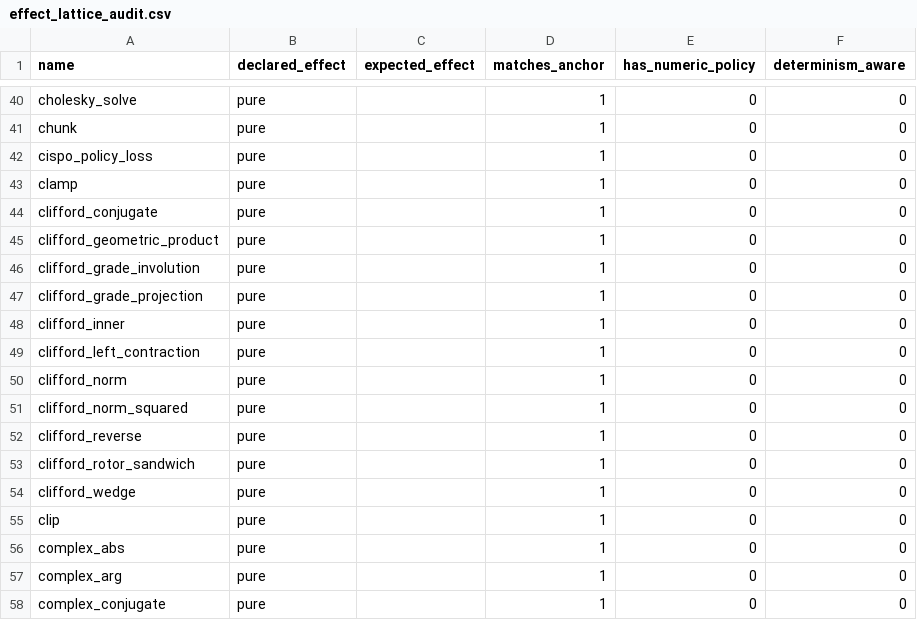
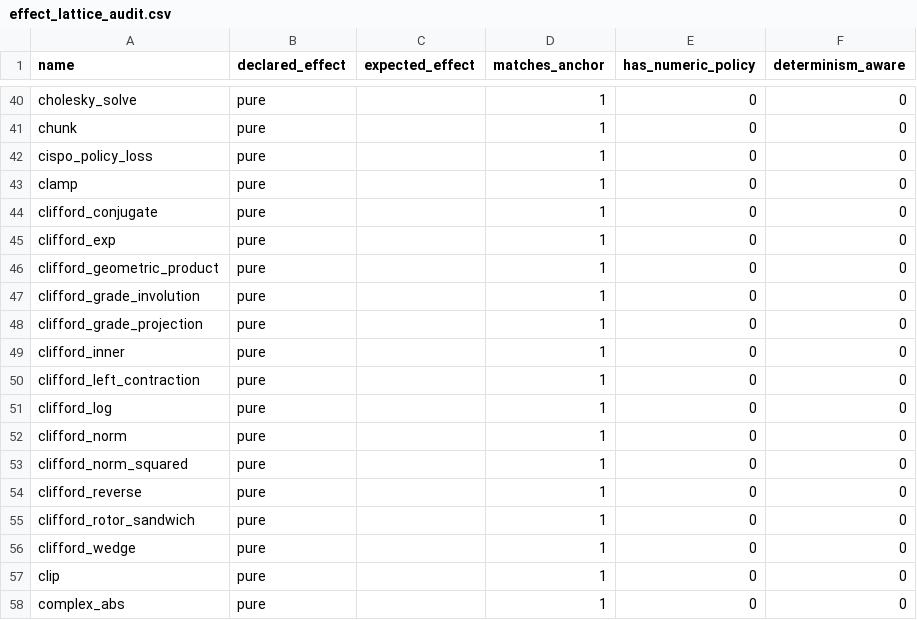
Before and after one commit to gstoner/tessera, a CSV file: docs/audit/generated/effect_lattice_audit.csv, drawn as a sheet; only a part is shown, gaps mark what is left out; the shorter side is filled out with more unchanged rows; the diff names each change by its address in the sheet, - before the commit and + after, or states it on an @@ line.

```diff
--- a/docs/audit/generated/effect_lattice_audit.csv
+++ b/docs/audit/generated/effect_lattice_audit.csv
+row 45: clifford_exp | pure |  | 1 | 0 | 0
+row 51: clifford_log | pure |  | 1 | 0 | 0
```
Also changed, not shown: docs/audit/generated/support_table.csv, 14 other files.
